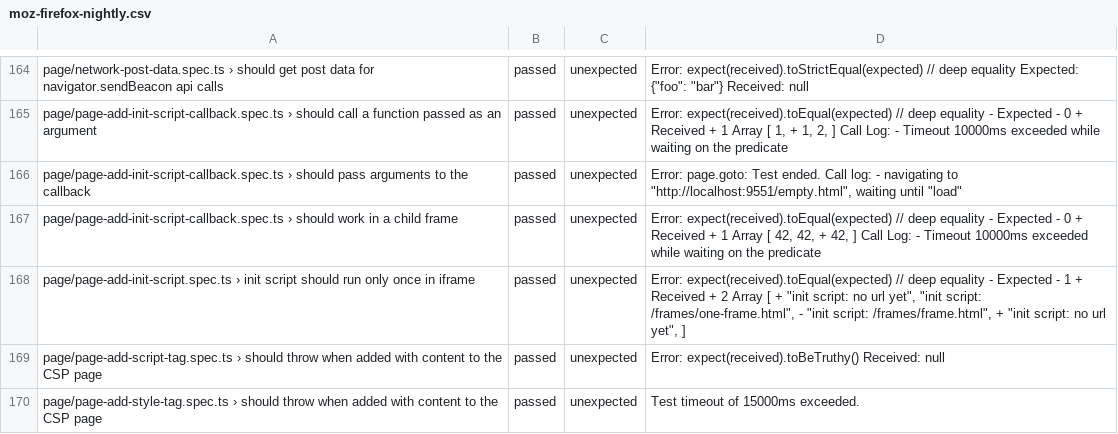
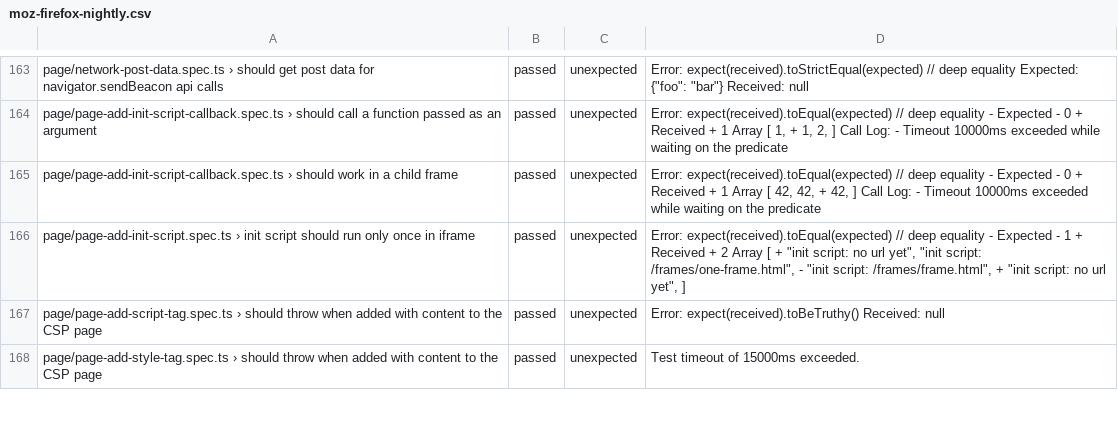
Before and after one commit to microsoft/playwright, a CSV file: moz-firefox-nightly.csv, drawn as a sheet; only a part is shown, gaps mark what is left out; the diff covers the shown part only.

```diff
--- a/moz-firefox-nightly.csv
+++ b/moz-firefox-nightly.csv
@@ -165,3 +164,2 @@ page/network-post-data.spec.ts › should get post data for navigator.sendBeacon
 page/page-add-init-script-callback.spec.ts › should call a function passed as an argument,passed,unexpected,"Error: expect(received).toEqual(expected) // deep equality - Expected - 0 + Received + 1  Array [  1, + 1,  2,  ] Call Log: - Timeout 10000ms exceeded while waiting on the predicate"
-page/page-add-init-script-callback.spec.ts › should pass arguments to the callback,passed,unexpected,"Error: page.goto: Test ended. Call log:  - navigating to ""http://localhost:9551/empty.html"", waiting until ""load"""
 page/page-add-init-script-callback.spec.ts › should work in a child frame,passed,unexpected,"Error: expect(received).toEqual(expected) // deep equality - Expected - 0 + Received + 1  Array [  42,  42, + 42,  ] Call Log: - Timeout 10000ms exceeded while waiting on the predicate"
```
Also changed, not shown: 2 added rows, 3 removed rows and 7 edited cells elsewhere in this file.
